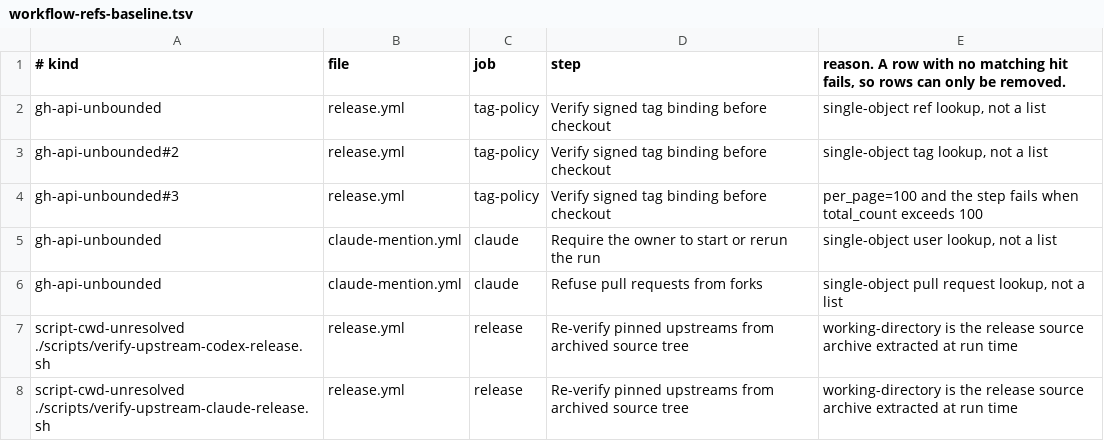
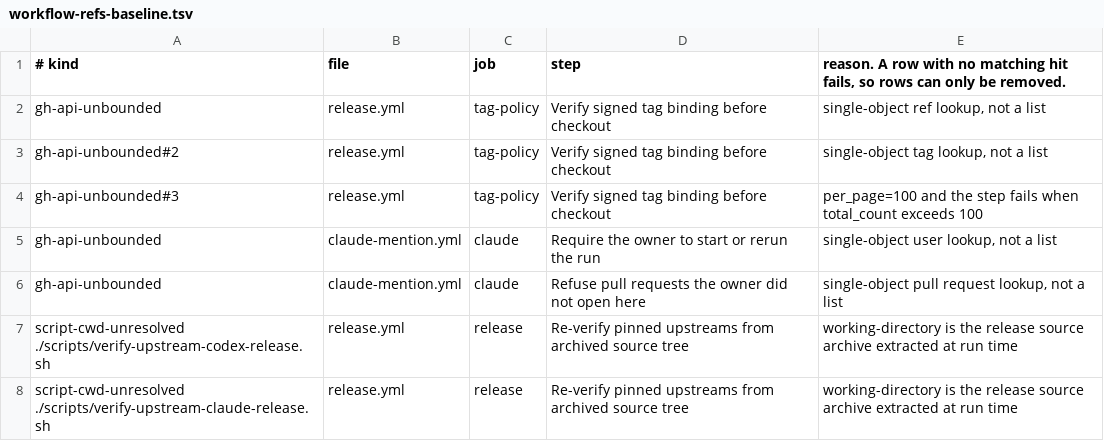
Before and after one commit to omkhar/workcell, a TSV file: policy/workflow-refs-baseline.tsv, drawn as a sheet; only a part is shown.

```diff
--- a/policy/workflow-refs-baseline.tsv
+++ b/policy/workflow-refs-baseline.tsv
@@ -5,3 +5,3 @@ gh-api-unbounded#3	release.yml	tag-policy	Verify signed tag binding before check
 gh-api-unbounded	claude-mention.yml	claude	Require the owner to start or rerun the run	single-object user lookup, not a list
-gh-api-unbounded	claude-mention.yml	claude	Refuse pull requests from forks	single-object pull request lookup, not a list
+gh-api-unbounded	claude-mention.yml	claude	Refuse pull requests the owner did not open here	single-object pull request lookup, not a list
 script-cwd-unresolved ./scripts/verify-upstream-codex-release.sh	release.yml	release	Re-verify pinned upstreams from archived source tree	working-directory is the release source archive extracted at run time
```
Also changed, not shown: policy/validator-anchoring-baseline.tsv, 7 other files.
